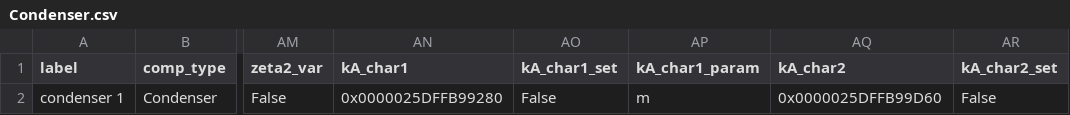
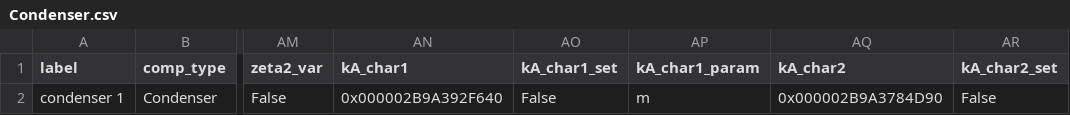
Before and after one commit to NicholasFry/Heat-pump-DH-web-application, a CSV file: HeatPumpDHWeb/heat_pump_water/components/Condenser.csv, drawn as a sheet; only a part is shown, gaps mark what is left out; the diff names each change by its address in the sheet, - before the commit and + after, or states it on an @@ line.

```diff
--- a/HeatPumpDHWeb/heat_pump_water/components/Condenser.csv
+++ b/HeatPumpDHWeb/heat_pump_water/components/Condenser.csv
-AN2 (kA_char1): 0x0000025DFFB99280
+AN2 (kA_char1): 0x000002B9A392F640
-AQ2 (kA_char2): 0x0000025DFFB99D60
+AQ2 (kA_char2): 0x000002B9A3784D90
```
Also changed, not shown: HeatPumpDHWeb/heat_pump_water/components/Compressor.csv, HeatPumpDHWeb/heat_pump_water/components/HeatExchanger.csv, 12 other files.
